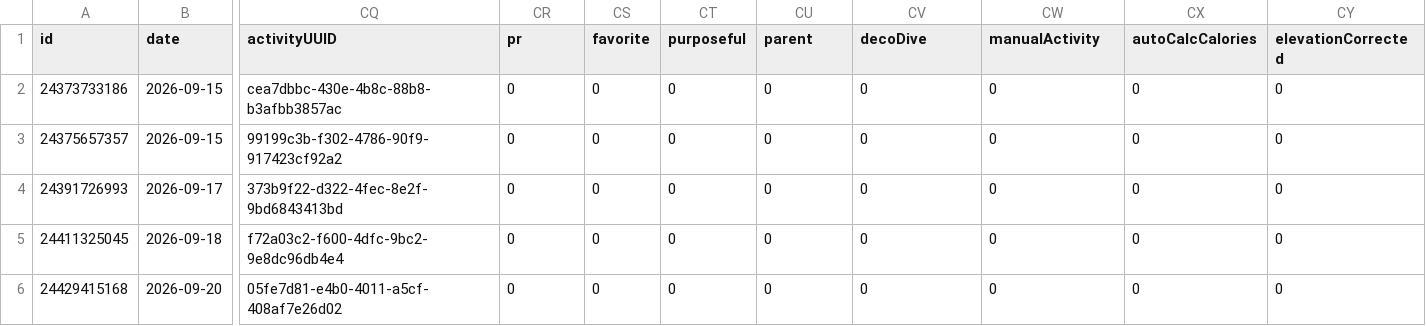
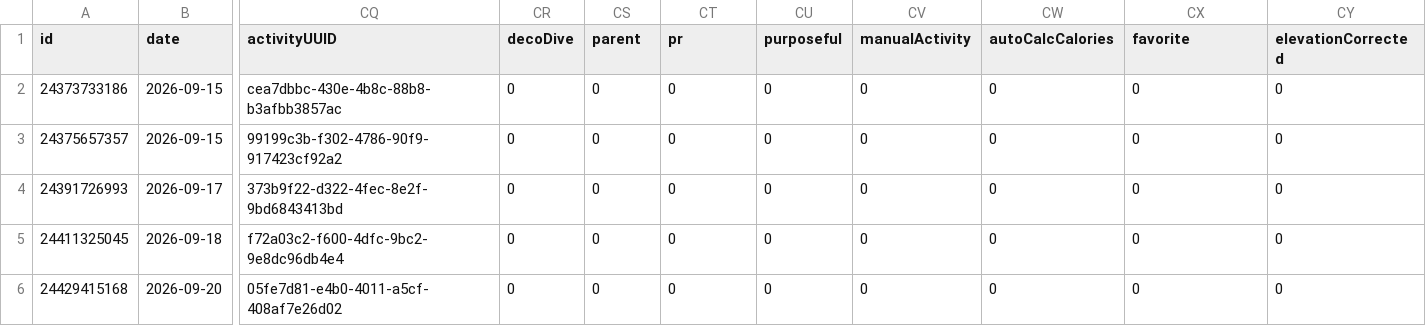
Before and after one commit to nicolasmahut-ui/garmin-data, a CSV file: activites-recent.csv, drawn as a sheet; only a part is shown, gaps mark what is left out; the diff names each change by its address in the sheet, - before the commit and + after, or states it on an @@ line.

Commit message:
activites recentes 2026-11-14 20:00

```diff
--- a/activites-recent.csv
+++ b/activites-recent.csv
-CR1: pr
+CR1: decoDive
-CS1: favorite
+CS1: parent
-CT1: purposeful
+CT1: pr
-CU1: parent
+CU1: purposeful
-CV1: decoDive
+CV1: manualActivity
-CW1: manualActivity
+CW1: autoCalcCalories
-CX1: autoCalcCalories
+CX1: favorite
```
